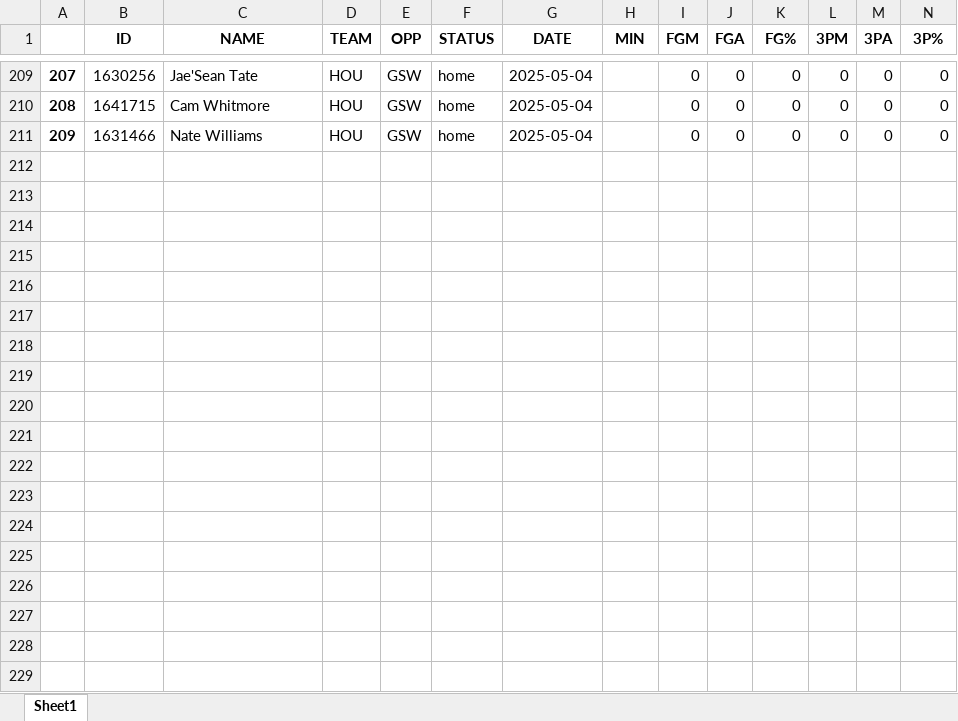
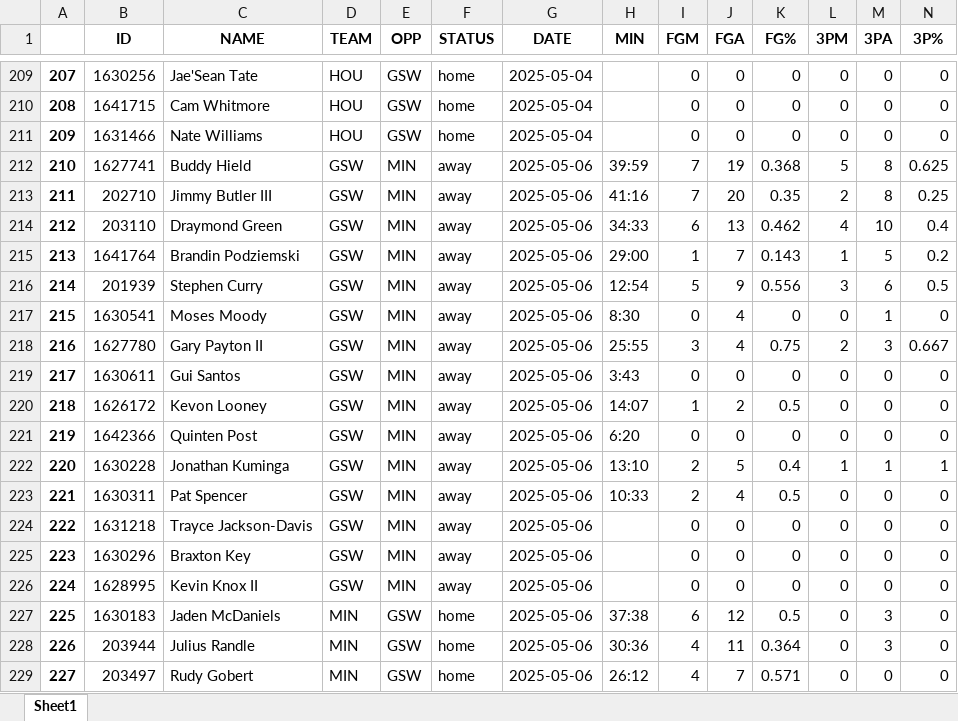
Before and after one commit to ds7cw/python_pandas_nba_analytics, an Excel workbook: data/gsw_box_score_player_playoffs_stats.xlsx, sheet Sheet1, drawn as a sheet; only a part is shown, gaps mark what is left out; values as stored, in another font and other column widths than the file's, no borders; rows hold the shown columns only; the diff covers the shown part only; the diff names each change by its address in the sheet, - before the commit and + after, or states it on an @@ line.

Commit message:
Add GSW vs MIN GM1 & update spreadsheets

```diff
--- a/data/gsw_box_score_player_playoffs_stats.xlsx (sheet Sheet1)
+++ b/data/gsw_box_score_player_playoffs_stats.xlsx (sheet Sheet1)
+row 212: 210 | 1627741 | Buddy Hield | GSW | MIN | away | 2025-05-06 | 39:59 | 7 | 19 | 0.368 | 5 | 8 | 0.625
+row 213: 211 | 202710 | Jimmy Butler III | GSW | MIN | away | 2025-05-06 | 41:16 | 7 | 20 | 0.35 | 2 | 8 | 0.25
+row 214: 212 | 203110 | Draymond Green | GSW | MIN | away | 2025-05-06 | 34:33 | 6 | 13 | 0.462 | 4 | 10 | 0.4
+row 215: 213 | 1641764 | Brandin Podziemski | GSW | MIN | away | 2025-05-06 | 29:00 | 1 | 7 | 0.143 | 1 | 5 | 0.2
+row 216: 214 | 201939 | Stephen Curry | GSW | MIN | away | 2025-05-06 | 12:54 | 5 | 9 | 0.556 | 3 | 6 | 0.5
+row 217: 215 | 1630541 | Moses Moody | GSW | MIN | away | 2025-05-06 | 8:30 | 0 | 4 | 0 | 0 | 1 | 0
+row 218: 216 | 1627780 | Gary Payton II | GSW | MIN | away | 2025-05-06 | 25:55 | 3 | 4 | 0.75 | 2 | 3 | 0.667
+row 219: 217 | 1630611 | Gui Santos | GSW | MIN | away | 2025-05-06 | 3:43 | 0 | 0 | 0 | 0 | 0 | 0
+row 220: 218 | 1626172 | Kevon Looney | GSW | MIN | away | 2025-05-06 | 14:07 | 1 | 2 | 0.5 | 0 | 0 | 0
+row 221: 219 | 1642366 | Quinten Post | GSW | MIN | away | 2025-05-06 | 6:20 | 0 | 0 | 0 | 0 | 0 | 0
+row 222: 220 | 1630228 | Jonathan Kuminga | GSW | MIN | away | 2025-05-06 | 13:10 | 2 | 5 | 0.4 | 1 | 1 | 1
+row 223: 221 | 1630311 | Pat Spencer | GSW | MIN | away | 2025-05-06 | 10:33 | 2 | 4 | 0.5 | 0 | 0 | 0
+row 224: 222 | 1631218 | Trayce Jackson-Davis | GSW | MIN | away | 2025-05-06 |  | 0 | 0 | 0 | 0 | 0 | 0
+row 225: 223 | 1630296 | Braxton Key | GSW | MIN | away | 2025-05-06 |  | 0 | 0 | 0 | 0 | 0 | 0
+row 226: 224 | 1628995 | Kevin Knox II | GSW | MIN | away | 2025-05-06 |  | 0 | 0 | 0 | 0 | 0 | 0
+row 227: 225 | 1630183 | Jaden McDaniels | MIN | GSW | home | 2025-05-06 | 37:38 | 6 | 12 | 0.5 | 0 | 3 | 0
+row 228: 226 | 203944 | Julius Randle | MIN | GSW | home | 2025-05-06 | 30:36 | 4 | 11 | 0.364 | 0 | 3 | 0
+row 229: 227 | 203497 | Rudy Gobert | MIN | GSW | home | 2025-05-06 | 26:12 | 4 | 7 | 0.571 | 0 | 0 | 0
```
Also changed, not shown: 11 added rows elsewhere in this sheet, data/gsw_box_score_team_playoffs_stats.xlsx, 2 other files.
